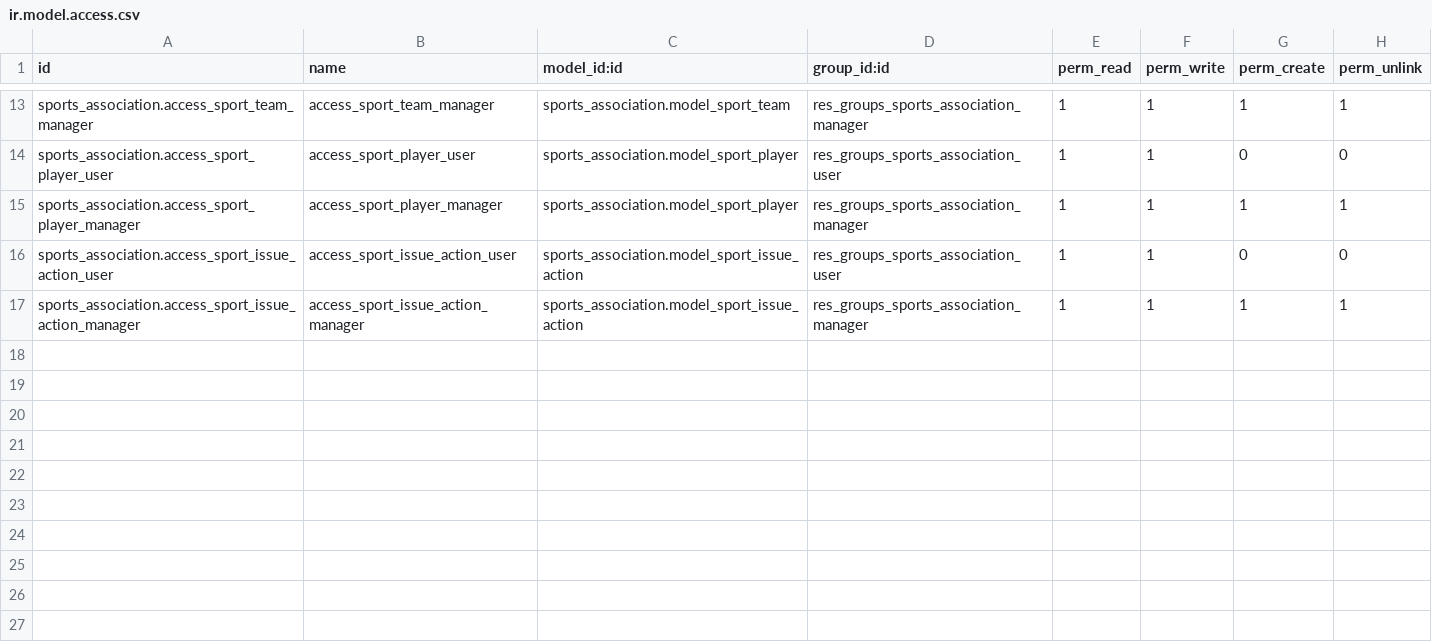
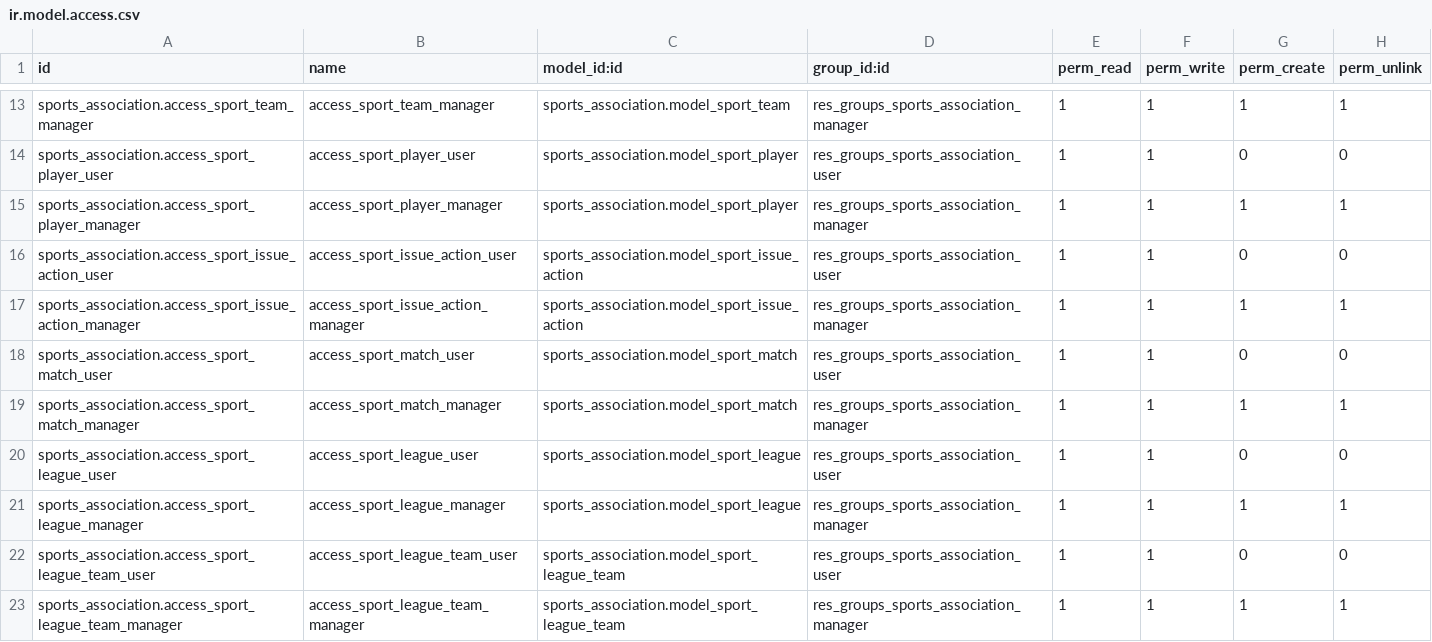
Before and after one commit to vicentegaliana-punt/curso_odoo2024, a CSV file: sports_association/security/ir.model.access.csv, drawn as a sheet; only a part is shown, gaps mark what is left out; the diff names each change by its address in the sheet, - before the commit and + after, or states it on an @@ line.

Commit message:
Sport_league

```diff
--- a/sports_association/security/ir.model.access.csv
+++ b/sports_association/security/ir.model.access.csv
+row 18: sports_association.access_sport_match_user | access_sport_match_user | sports_association.model_sport_match | res_groups_sports_association_user | 1 | 1 | 0 | 0
+row 19: sports_association.access_sport_match_manager | access_sport_match_manager | sports_association.model_sport_match | res_groups_sports_association_manager | 1 | 1 | 1 | 1
+row 20: sports_association.access_sport_league_user | access_sport_league_user | sports_association.model_sport_league | res_groups_sports_association_user | 1 | 1 | 0 | 0
+row 21: sports_association.access_sport_league_manager | access_sport_league_manager | sports_association.model_sport_league | res_groups_sports_association_manager | 1 | 1 | 1 | 1
+row 22: sports_association.access_sport_league_team_user | access_sport_league_team_user | sports_association.model_sport_league_team | res_groups_sports_association_user | 1 | 1 | 0 | 0
+row 23: sports_association.access_sport_league_team_manager | access_sport_league_team_manager | sports_association.model_sport_league_team | res_groups_sports_association_manager | 1 | 1 | 1 | 1
```
Also changed, not shown: 11 other files.
